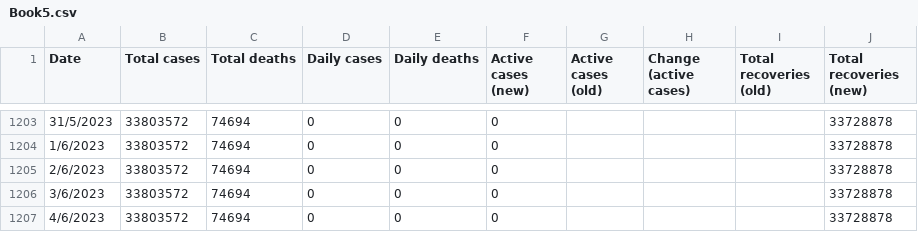
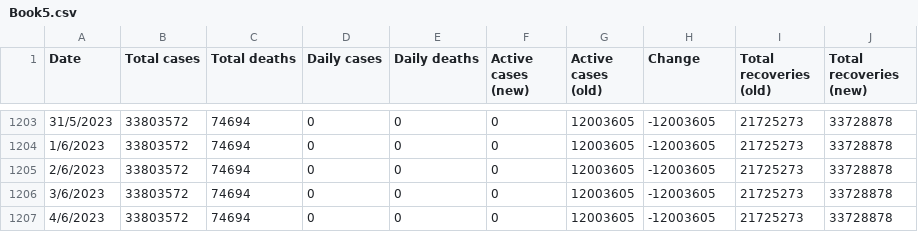
Before and after one commit to DailyCovidCases/covid19-active-cases, a CSV file: covid_19_data/Book5.csv, drawn as a sheet; only a part is shown, gaps mark what is left out; the diff covers the shown part only.

```diff
--- a/covid_19_data/Book5.csv
+++ b/covid_19_data/Book5.csv
@@ -1 +1 @@
-Date,Total cases,Total deaths,Daily cases,Daily deaths,Active cases (new),Active cases (old),Change (active cases),Total recoveries (old),Total recoveries (new)
+Date,Total cases,Total deaths,Daily cases,Daily deaths,Active cases (new),Active cases (old),Change,Total recoveries (old),Total recoveries (new)
@@ -1203,5 +1203,5 @@ Date,Total cases,Total deaths,Daily cases,Daily deaths,Active cases (new),Active
-31/5/2023,33803572,74694,0,0,0,,,,33728878
-1/6/2023,33803572,74694,0,0,0,,,,33728878
-2/6/2023,33803572,74694,0,0,0,,,,33728878
-3/6/2023,33803572,74694,0,0,0,,,,33728878
-4/6/2023,33803572,74694,0,0,0,,,,33728878
+31/5/2023,33803572,74694,0,0,0,12003605,-12003605,21725273,33728878
+1/6/2023,33803572,74694,0,0,0,12003605,-12003605,21725273,33728878
+2/6/2023,33803572,74694,0,0,0,12003605,-12003605,21725273,33728878
+3/6/2023,33803572,74694,0,0,0,12003605,-12003605,21725273,33728878
+4/6/2023,33803572,74694,0,0,0,12003605,-12003605,21725273,33728878
```
Also changed, not shown: 81 edited cells elsewhere in this file.
